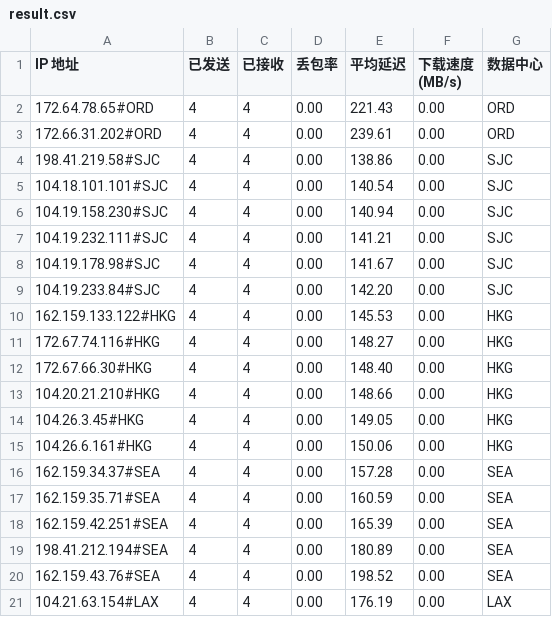
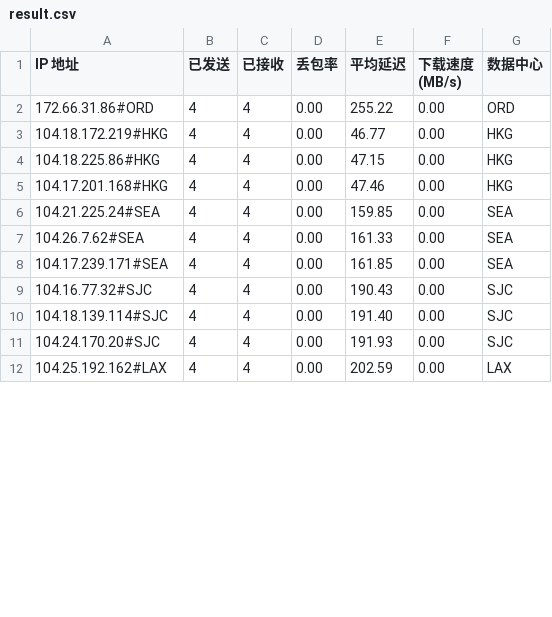
Before and after one commit to lls94/cf-address, a CSV file: dist/result.csv, drawn as a sheet; only a part is shown; the diff covers the shown part only.

```diff
--- a/dist/result.csv
+++ b/dist/result.csv
@@ -1,21 +1,12 @@
 IP 地址,已发送,已接收,丢包率,平均延迟,下载速度 (MB/s),数据中心
-172.64.78.65#ORD,4,4,0.00,221.43,0.00,ORD
-172.66.31.202#ORD,4,4,0.00,239.61,0.00,ORD
-198.41.219.58#SJC,4,4,0.00,138.86,0.00,SJC
-104.18.101.101#SJC,4,4,0.00,140.54,0.00,SJC
-104.19.158.230#SJC,4,4,0.00,140.94,0.00,SJC
-104.19.232.111#SJC,4,4,0.00,141.21,0.00,SJC
-104.19.178.98#SJC,4,4,0.00,141.67,0.00,SJC
-104.19.233.84#SJC,4,4,0.00,142.20,0.00,SJC
-162.159.133.122#HKG,4,4,0.00,145.53,0.00,HKG
-172.67.74.116#HKG,4,4,0.00,148.27,0.00,HKG
-172.67.66.30#HKG,4,4,0.00,148.40,0.00,HKG
-104.20.21.210#HKG,4,4,0.00,148.66,0.00,HKG
-104.26.3.45#HKG,4,4,0.00,149.05,0.00,HKG
-104.26.6.161#HKG,4,4,0.00,150.06,0.00,HKG
-162.159.34.37#SEA,4,4,0.00,157.28,0.00,SEA
-162.159.35.71#SEA,4,4,0.00,160.59,0.00,SEA
-162.159.42.251#SEA,4,4,0.00,165.39,0.00,SEA
-198.41.212.194#SEA,4,4,0.00,180.89,0.00,SEA
-162.159.43.76#SEA,4,4,0.00,198.52,0.00,SEA
-104.21.63.154#LAX,4,4,0.00,176.19,0.00,LAX
+172.66.31.86#ORD,4,4,0.00,255.22,0.00,ORD
+104.18.172.219#HKG,4,4,0.00,46.77,0.00,HKG
+104.18.225.86#HKG,4,4,0.00,47.15,0.00,HKG
+104.17.201.168#HKG,4,4,0.00,47.46,0.00,HKG
+104.21.225.24#SEA,4,4,0.00,159.85,0.00,SEA
+104.26.7.62#SEA,4,4,0.00,161.33,0.00,SEA
+104.17.239.171#SEA,4,4,0.00,161.85,0.00,SEA
+104.16.77.32#SJC,4,4,0.00,190.43,0.00,SJC
+104.18.139.114#SJC,4,4,0.00,191.40,0.00,SJC
+104.24.170.20#SJC,4,4,0.00,191.93,0.00,SJC
+104.25.192.162#LAX,4,4,0.00,202.59,0.00,LAX
```
Also changed, not shown: 13 edited cells elsewhere in this file, 1 other file.
